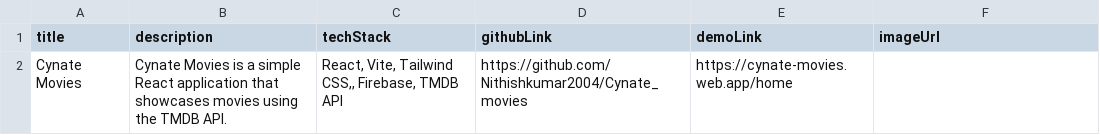
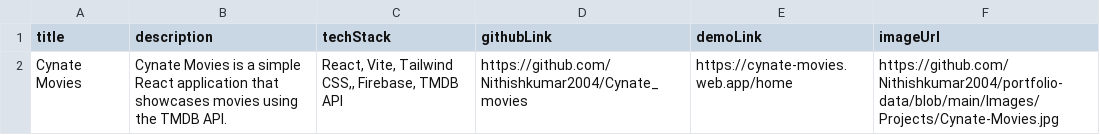
Before and after one commit to Nithishkumar2004/portfolio-data, a CSV file: projects.csv, drawn as a sheet.

Commit message:
Added image url in CSV

```diff
--- a/projects.csv
+++ b/projects.csv
@@ -1,2 +1,2 @@
 title,description,techStack,githubLink,demoLink,imageUrl
-Cynate Movies,Cynate Movies is a simple React application that showcases movies using the TMDB API.,"React, Vite, Tailwind CSS,, Firebase, TMDB API",https://github.com/Nithishkumar2004/Cynate_movies,https://cynate-movies.web.app/home,
+Cynate Movies,Cynate Movies is a simple React application that showcases movies using the TMDB API.,"React, Vite, Tailwind CSS,, Firebase, TMDB API",https://github.com/Nithishkumar2004/Cynate_movies,https://cynate-movies.web.app/home,https://github.com/Nithishkumar2004/portfolio-data/blob/main/Images/Projects/Cynate-Movies.jpg
```
